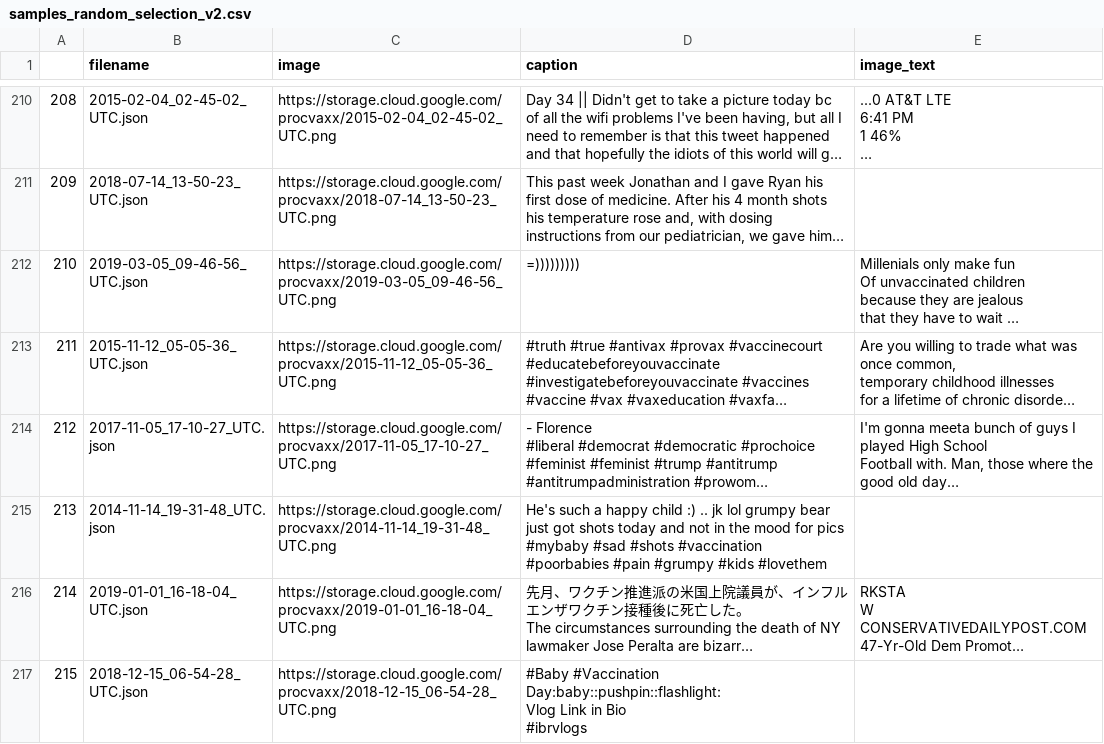
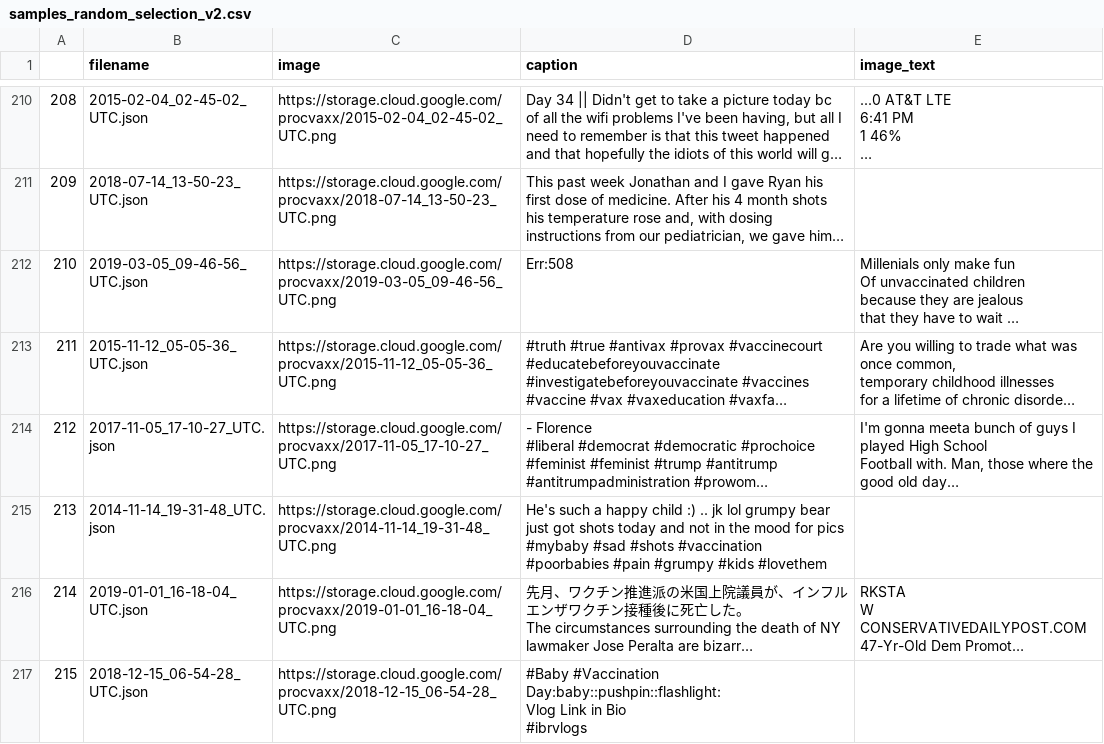
Before and after one commit to Mahasweta-usc/chatrlab-api-heroku, a CSV file: samples_random_selection_v2.csv, drawn as a sheet; only a part is shown, gaps mark what is left out; long unchanged cells end in …; the diff names each change by its address in the sheet, - before the commit and + after, or states it on an @@ line.

```diff
--- a/samples_random_selection_v2.csv
+++ b/samples_random_selection_v2.csv
-D212 (caption): =)))))))))
+D212 (caption): Err:508
```
Also changed, not shown: samples_random_selection_v1.csv, samples_random_selection_v3.csv, 4 other files.
